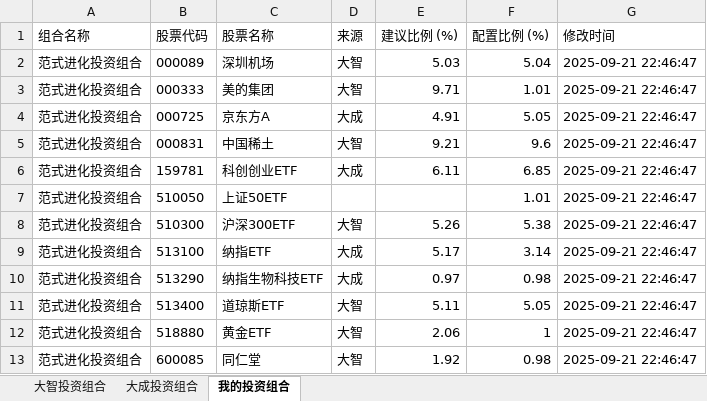
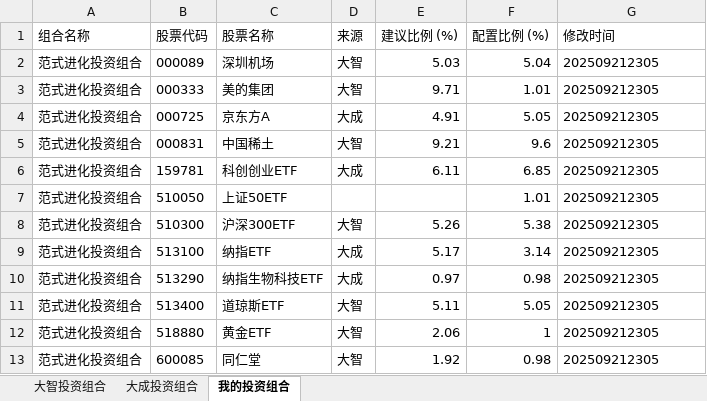
Before and after one commit to digital-era/AIPEPortfolioTracker, an Excel workbook: data/AIPEPortfolio_new.xlsx, sheet 我的投资组合, drawn as a sheet; values as stored, in another font and other column widths than the file's, no borders; the diff names each change by its address in the sheet, - before the commit and + after, or states it on an @@ line.

```diff
--- a/data/AIPEPortfolio_new.xlsx (sheet 我的投资组合)
+++ b/data/AIPEPortfolio_new.xlsx (sheet 我的投资组合)
-G2:G13 (修改时间): 2025-09-21 22:46:47
+G2:G13 (修改时间): 202509212305
```
Also changed, not shown: sheet 大成投资组合, sheet 大智投资组合.
